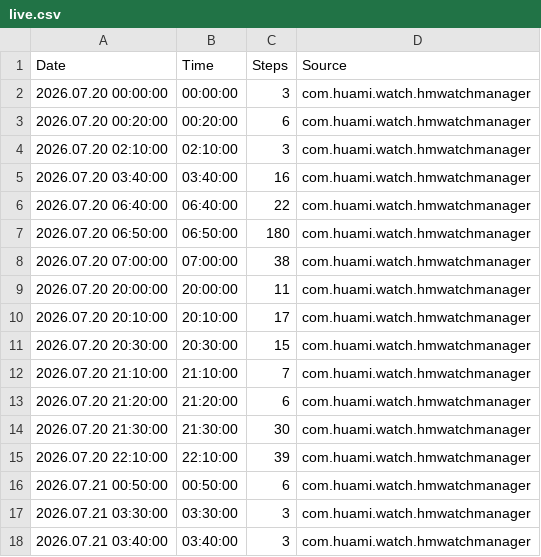
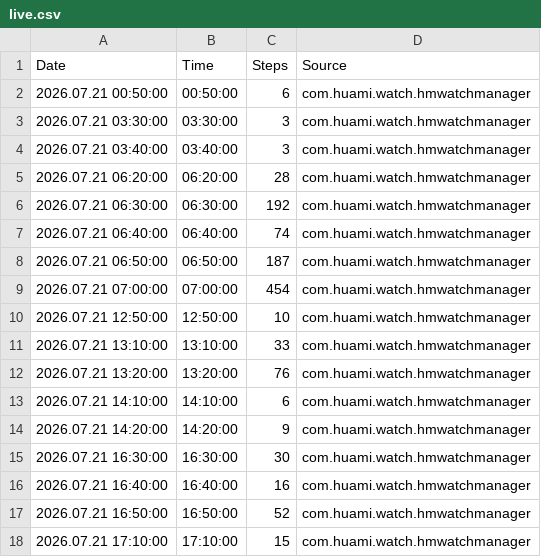
Before and after one commit to santhoshkumar/steps-data, a CSV file: data/live.csv, drawn as a sheet; only a part is shown; the shorter side is filled out with more unchanged rows; the diff covers the shown part only.

```diff
--- a/data/live.csv
+++ b/data/live.csv
@@ -1,16 +1,2 @@
 Date,Time,Steps,Source
-2026.07.20 00:00:00,00:00:00,3,com.huami.watch.hmwatchmanager
-2026.07.20 00:20:00,00:20:00,6,com.huami.watch.hmwatchmanager
-2026.07.20 02:10:00,02:10:00,3,com.huami.watch.hmwatchmanager
-2026.07.20 03:40:00,03:40:00,16,com.huami.watch.hmwatchmanager
-2026.07.20 06:40:00,06:40:00,22,com.huami.watch.hmwatchmanager
-2026.07.20 06:50:00,06:50:00,180,com.huami.watch.hmwatchmanager
-2026.07.20 07:00:00,07:00:00,38,com.huami.watch.hmwatchmanager
-2026.07.20 20:00:00,20:00:00,11,com.huami.watch.hmwatchmanager
-2026.07.20 20:10:00,20:10:00,17,com.huami.watch.hmwatchmanager
-2026.07.20 20:30:00,20:30:00,15,com.huami.watch.hmwatchmanager
-2026.07.20 21:10:00,21:10:00,7,com.huami.watch.hmwatchmanager
-2026.07.20 21:20:00,21:20:00,6,com.huami.watch.hmwatchmanager
-2026.07.20 21:30:00,21:30:00,30,com.huami.watch.hmwatchmanager
-2026.07.20 22:10:00,22:10:00,39,com.huami.watch.hmwatchmanager
 2026.07.21 00:50:00,00:50:00,6,com.huami.watch.hmwatchmanager
```
Also changed, not shown: 23 added rows elsewhere in this file.
